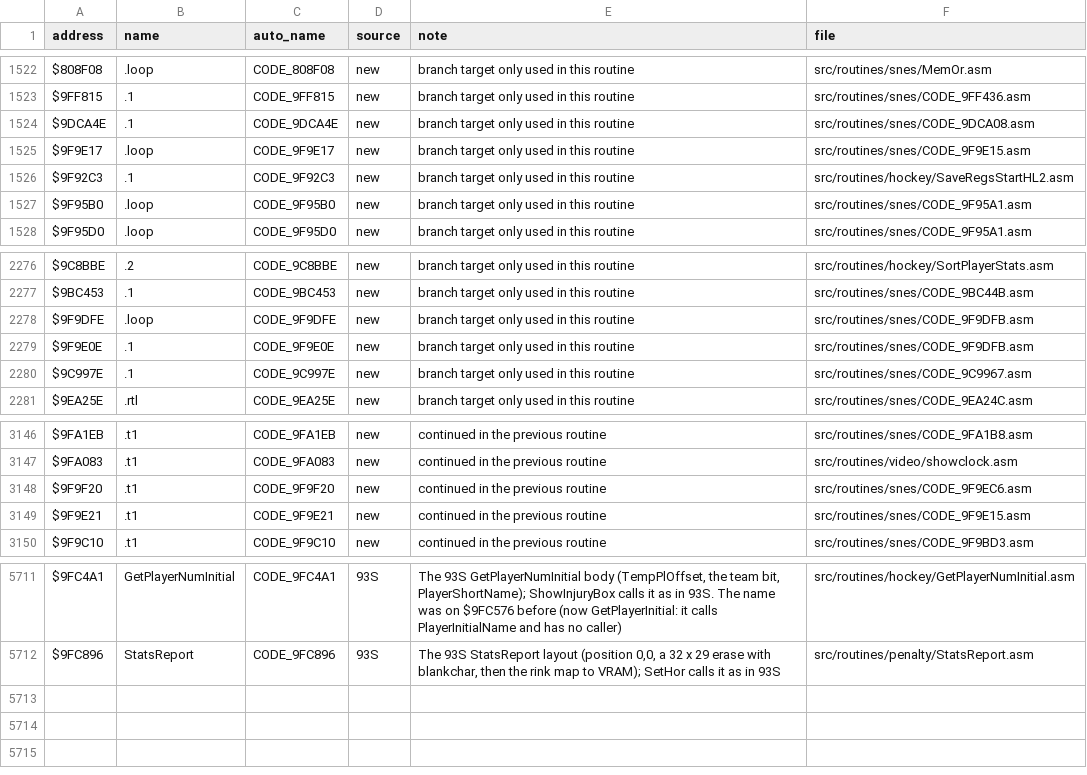
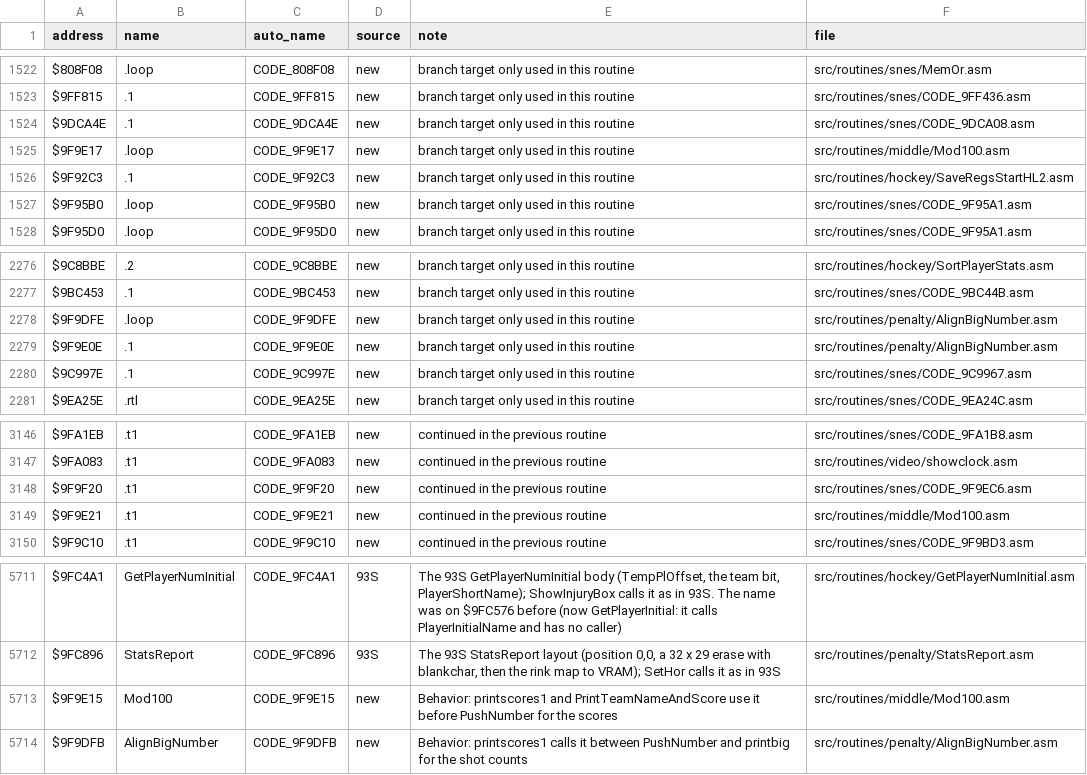
Before and after one commit to Mhopkinsinc/NHL94SNES, a CSV file: docs/name_map.csv, drawn as a sheet; only a part is shown, gaps mark what is left out.

```diff
--- a/docs/name_map.csv
+++ b/docs/name_map.csv
@@ -1524,3 +1524,3 @@ $9FF815,.1,CODE_9FF815,new,branch target only used in this routine,src/routines/
 $9DCA4E,.1,CODE_9DCA4E,new,branch target only used in this routine,src/routines/snes/CODE_9DCA08.asm
-$9F9E17,.loop,CODE_9F9E17,new,branch target only used in this routine,src/routines/snes/CODE_9F9E15.asm
+$9F9E17,.loop,CODE_9F9E17,new,branch target only used in this routine,src/routines/middle/Mod100.asm
 $9F92C3,.1,CODE_9F92C3,new,branch target only used in this routine,src/routines/hockey/SaveRegsStartHL2.asm
@@ -2277,4 +2277,4 @@ $9C8BBE,.2,CODE_9C8BBE,new,branch target only used in this routine,src/routines/
 $9BC453,.1,CODE_9BC453,new,branch target only used in this routine,src/routines/snes/CODE_9BC44B.asm
-$9F9DFE,.loop,CODE_9F9DFE,new,branch target only used in this routine,src/routines/snes/CODE_9F9DFB.asm
-$9F9E0E,.1,CODE_9F9E0E,new,branch target only used in this routine,src/routines/snes/CODE_9F9DFB.asm
+$9F9DFE,.loop,CODE_9F9DFE,new,branch target only used in this routine,src/routines/penalty/AlignBigNumber.asm
+$9F9E0E,.1,CODE_9F9E0E,new,branch target only used in this routine,src/routines/penalty/AlignBigNumber.asm
 $9C997E,.1,CODE_9C997E,new,branch target only used in this routine,src/routines/snes/CODE_9C9967.asm
@@ -3148,3 +3148,3 @@ $9FA083,.t1,CODE_9FA083,new,continued in the previous routine,src/routines/video
 $9F9F20,.t1,CODE_9F9F20,new,continued in the previous routine,src/routines/snes/CODE_9F9EC6.asm
-$9F9E21,.t1,CODE_9F9E21,new,continued in the previous routine,src/routines/snes/CODE_9F9E15.asm
+$9F9E21,.t1,CODE_9F9E21,new,continued in the previous routine,src/routines/middle/Mod100.asm
 $9F9C10,.t1,CODE_9F9C10,new,continued in the previous routine,src/routines/snes/CODE_9F9BD3.asm
@@ -5712 +5712,3 @@ $9FC4A1,GetPlayerNumInitial,CODE_9FC4A1,93S,"The 93S GetPlayerNumInitial body (T
 $9FC896,StatsReport,CODE_9FC896,93S,"The 93S StatsReport layout (position 0,0, a 32 x 29 erase with blankchar, then the rink map to VRAM); SetHor calls it as in 93S",src/routines/penalty/StatsReport.asm
+$9F9E15,Mod100,CODE_9F9E15,new,Behavior: printscores1 and PrintTeamNameAndScore use it before PushNumber for the scores,src/routines/middle/Mod100.asm
+$9F9DFB,AlignBigNumber,CODE_9F9DFB,new,Behavior: printscores1 calls it between PushNumber and printbig for the shot counts,src/routines/penalty/AlignBigNumber.asm
```
Also changed, not shown: 8 other files.
